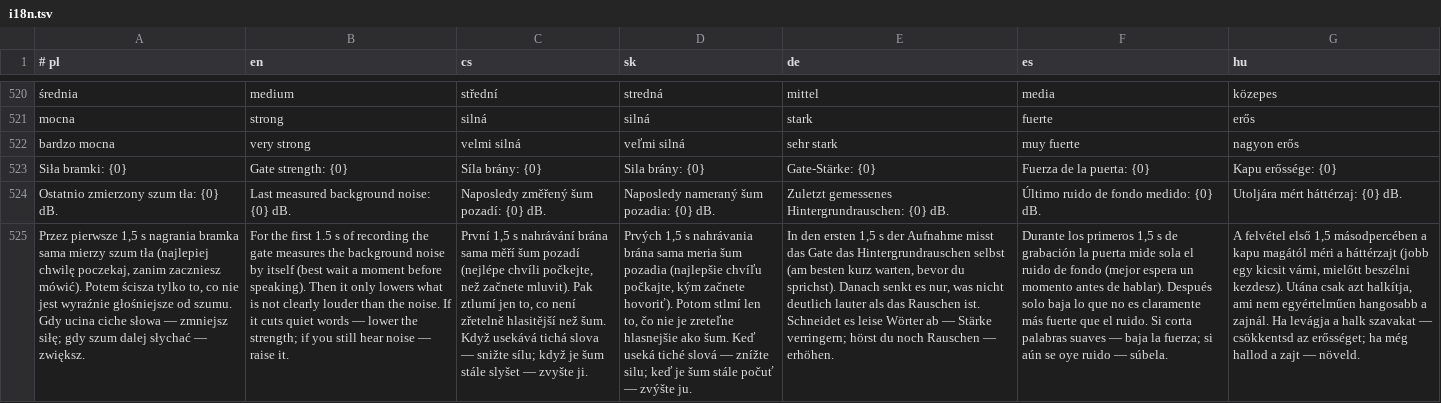
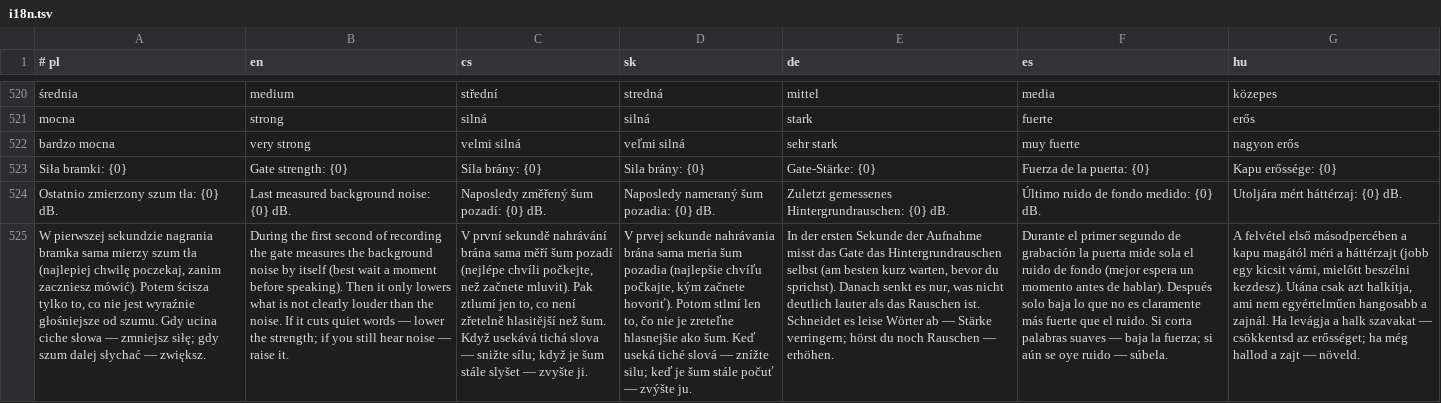
Before and after one commit to mowaiemocje-create/nativeapp, a TSV file: app/src/main/assets/i18n.tsv, drawn as a sheet; only a part is shown, gaps mark what is left out; the diff names each change by its address in the sheet, - before the commit and + after, or states it on an @@ line.

Commit message:
Bramka szumów: pomiar szumu w ok. 1 s

```diff
--- a/app/src/main/assets/i18n.tsv
+++ b/app/src/main/assets/i18n.tsv
-A525 (# pl): Przez pierwsze 1,5 s nagrania bramka…
+A525 (# pl): W pierwszej sekundzie nagrania bramka…
-B525 (en): For the first 1.5 s of recording…
+B525 (en): During the first second of recording…
-C525 (cs): První 1,5 s nahrávání brána…
+C525 (cs): V první sekundě nahrávání brána…
-D525 (sk): Prvých 1,5 s nahrávania brána…
+D525 (sk): V prvej sekunde nahrávania brána…
-E525 (de): In den ersten 1,5 s der Aufnahme…
+E525 (de): In der ersten Sekunde der Aufnahme…
-F525 (es): Durante los primeros 1,5 s de grabación…
+F525 (es): Durante el primer segundo de grabación…
-G525 (hu): …felvétel első 1,5 másodpercében a…
+G525 (hu): …felvétel első másodpercében a…
```
Also changed, not shown: 2 other files.
